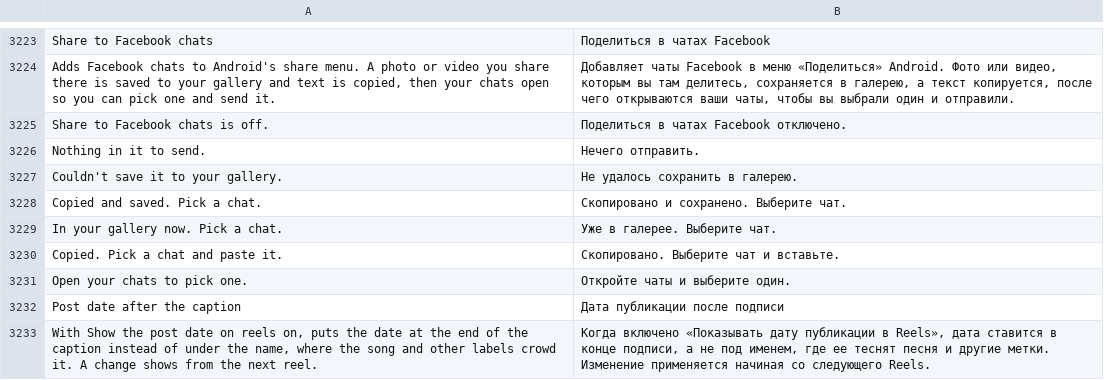
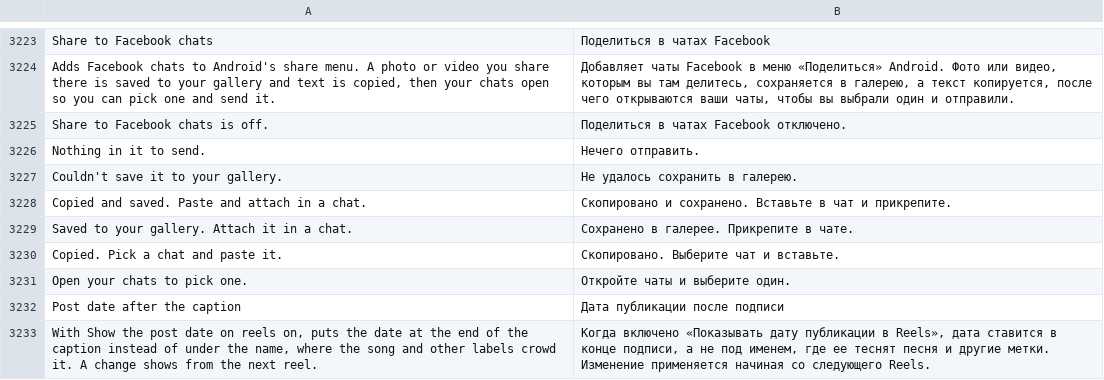
Before and after one commit to SysAdminDoc/HushFacebook, a TSV file: extensions/shared/library/src/main/l10n/ru.tsv, drawn as a sheet; only a part is shown, gaps mark what is left out.

Commit message:
fix(chats): say to attach the shared file in the chat
After a share to Facebook chats, the note read "In your gallery now.
Pick a chat.", and a reporter picked a contact expecting the photo to
go out with it. Facebook's chat screen can't be handed the file, so the
note now says to attach it there, and the text-plus-files note says to
paste and attach. Rows reworded in all 15 tables, each still two lines
at 28 characters.

Refs #568

```diff
--- a/extensions/shared/library/src/main/l10n/ru.tsv
+++ b/extensions/shared/library/src/main/l10n/ru.tsv
@@ -3227,4 +3227,4 @@ Nothing in it to send.	Нечего отправить.
 Couldn't save it to your gallery.	Не удалось сохранить в галерею.
-Copied and saved. Pick a chat.	Скопировано и сохранено. Выберите чат.
-In your gallery now. Pick a chat.	Уже в галерее. Выберите чат.
+Copied and saved. Paste and attach in a chat.	Скопировано и сохранено. Вставьте в чат и прикрепите.
+Saved to your gallery. Attach it in a chat.	Сохранено в галерее. Прикрепите в чате.
 Copied. Pick a chat and paste it.	Скопировано. Выберите чат и вставьте.
```
Also changed, not shown: extensions/shared/library/src/main/l10n/bg.tsv, extensions/shared/library/src/main/l10n/in.tsv, 30 other files.
